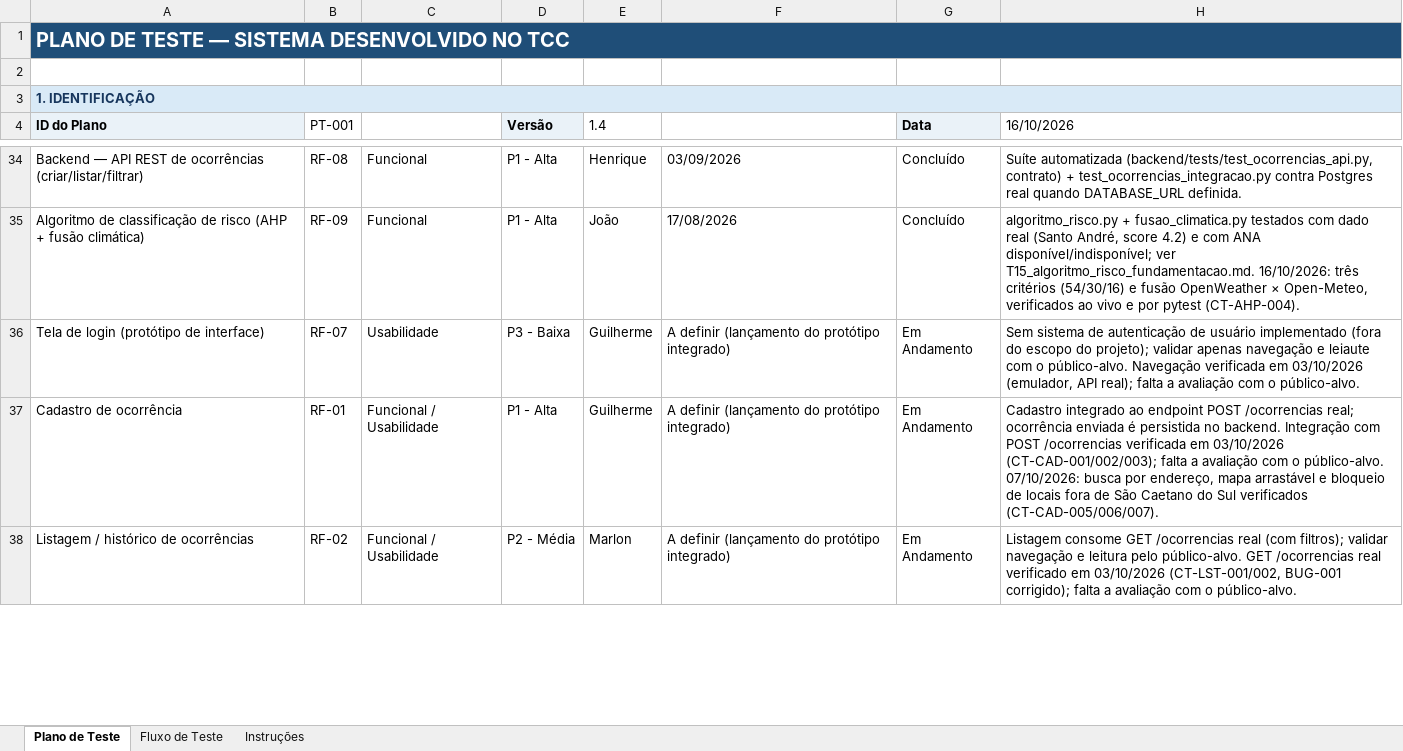
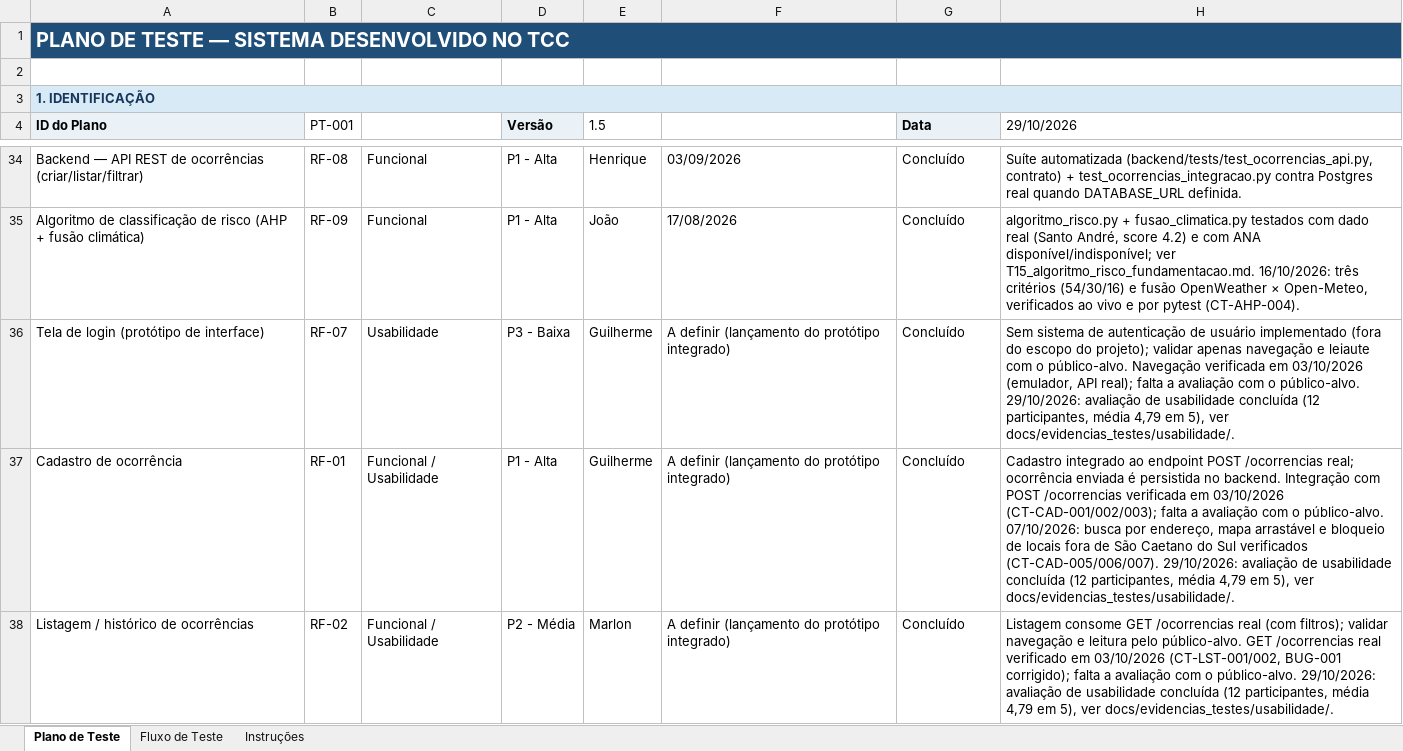
Before and after one commit to JpllourencoUSCS/tcc_alagamentos, an Excel workbook: docs/plano_e_fluxo_de_testes_TCC.xlsx, sheet Plano de Teste, drawn as a sheet; only a part is shown, gaps mark what is left out; values as stored, in another font and other column widths than the file's, no borders; table styles not drawn; the diff covers the shown part only; the diff names each change by its address in the sheet, - before the commit and + after, or states it on an @@ line.

```diff
--- a/docs/plano_e_fluxo_de_testes_TCC.xlsx (sheet Plano de Teste)
+++ b/docs/plano_e_fluxo_de_testes_TCC.xlsx (sheet Plano de Teste)
-E4: 1.4
+E4: 1.5
-H4: 16/10/2026
+H4: 29/10/2026
-G36:G38 (Data): Em Andamento
+G36:G38 (Data): Concluído
-H36 (29/10/2026): …o público-alvo.
+H36 (29/10/2026): …o público-alvo. 29/10/2026: avaliação de usabilidade concluída (12 participantes, média 4,79 em 5), ver docs/evidencias_testes/usabilidade/.
-H37 (29/10/2026): …verificados (CT-CAD-005/006/007).
+H37 (29/10/2026): …verificados (CT-CAD-005/006/007). 29/10/2026: avaliação de usabilidade concluída (12 participantes, média 4,79 em 5), ver docs/evidencias_testes/usabilidade/.
-H38 (29/10/2026): …o público-alvo.
+H38 (29/10/2026): …o público-alvo. 29/10/2026: avaliação de usabilidade concluída (12 participantes, média 4,79 em 5), ver docs/evidencias_testes/usabilidade/.
```
Also changed, not shown: 8 edited cells elsewhere in this sheet, sheet Fluxo de Teste, 37 other files.
